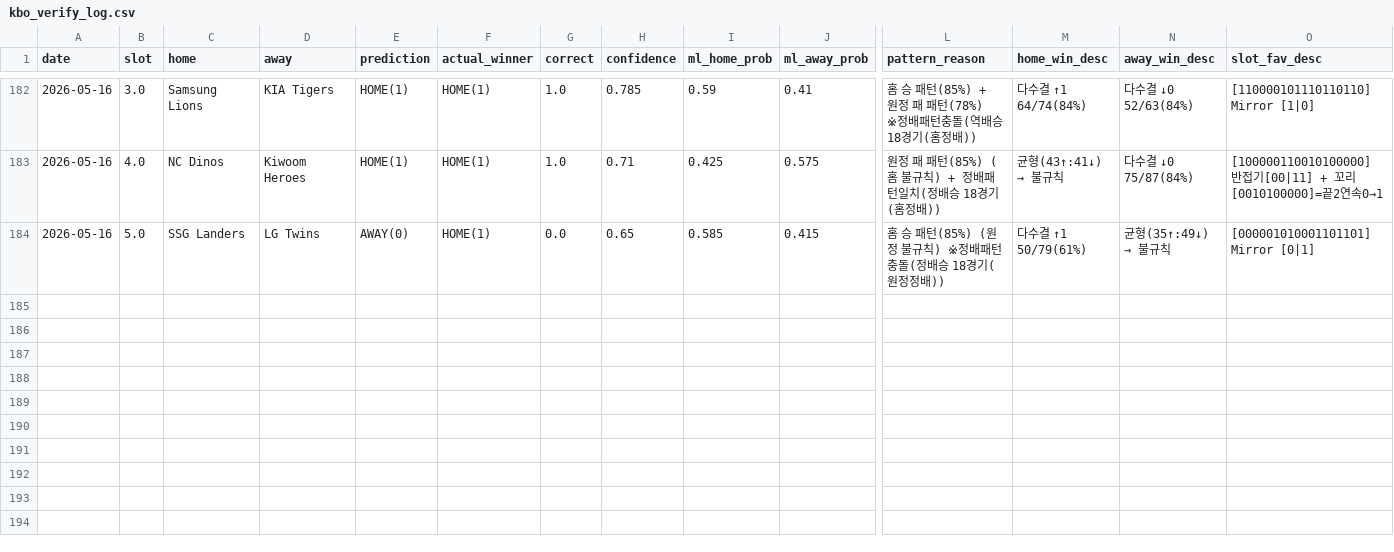
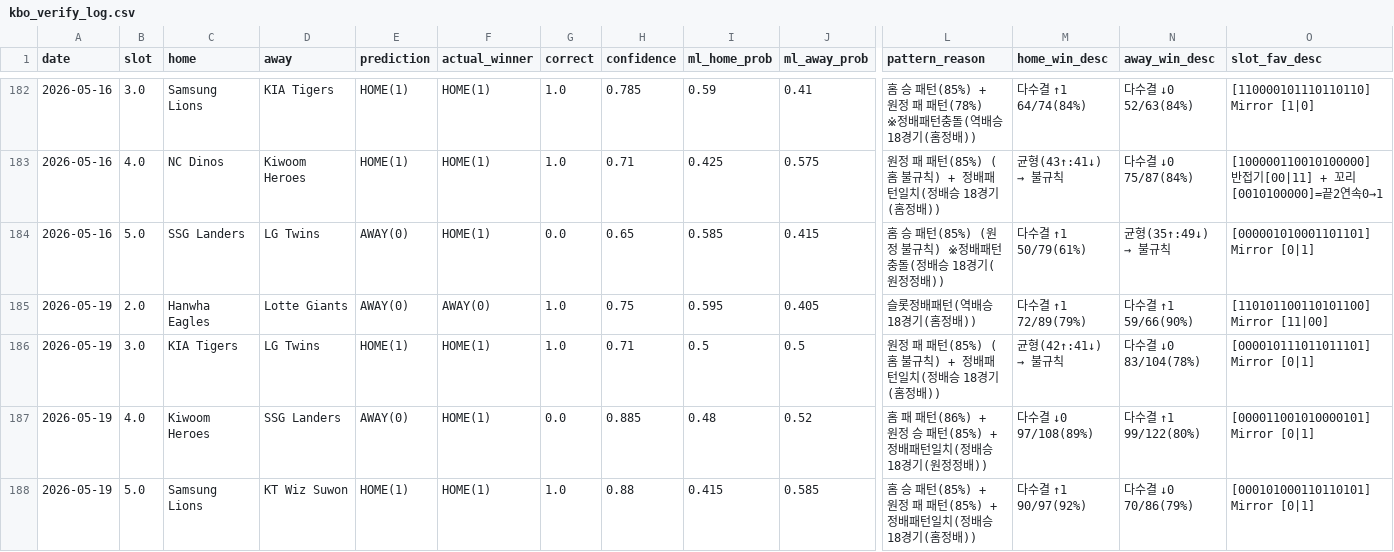
Before and after one commit to seung-min-lee/seung-min-lee-kbo-predictor, a CSV file: kbo_verify_log.csv, drawn as a sheet; only a part is shown, gaps mark what is left out; rows hold the shown columns only; the diff names each change by its address in the sheet, - before the commit and + after, or states it on an @@ line.

Commit message:
kbo_verify_log: 2026-05-19 검증 결과 업데이트 (slot1 우천취소, slot2-5 수정)

```diff
--- a/kbo_verify_log.csv
+++ b/kbo_verify_log.csv
+row 185: 2026-05-19 | 2.0 | Hanwha Eagles | Lotte Giants | AWAY(0) | AWAY(0) | 1.0 | 0.75 | 0.595 | 0.405 | 슬롯정배패턴(역배승 18경기(홈정배)) | 다수결 ↑1 72/89(79%) | 다수결 ↑1 59/66(90%) | [110101100110101100] Mirror [11|00]
+row 186: 2026-05-19 | 3.0 | KIA Tigers | LG Twins | HOME(1) | HOME(1) | 1.0 | 0.71 | 0.5 | 0.5 | 원정 패 패턴(85%) (홈 불규칙) + 정배패턴일치(정배승 18경기(홈정배)) | 균형(42↑:41↓) → 불규칙 | 다수결 ↓0 83/104(78%) | [000010111011011101] Mirror [0|1]
+row 187: 2026-05-19 | 4.0 | Kiwoom Heroes | SSG Landers | AWAY(0) | HOME(1) | 0.0 | 0.885 | 0.48 | 0.52 | 홈 패 패턴(86%) + 원정 승 패턴(85%) + 정배패턴일치(정배승 18경기(원정정배)) | 다수결 ↓0 97/108(89%) | 다수결 ↑1 99/122(80%) | [000011001010000101] Mirror [0|1]
+row 188: 2026-05-19 | 5.0 | Samsung Lions | KT Wiz Suwon | HOME(1) | HOME(1) | 1.0 | 0.88 | 0.415 | 0.585 | 홈 승 패턴(85%) + 원정 패 패턴(85%) + 정배패턴일치(정배승 18경기(홈정배)) | 다수결 ↑1 90/97(92%) | 다수결 ↓0 70/86(79%) | [000101000110110101] Mirror [0|1]
```
Also changed, not shown: kbo_games.csv.
